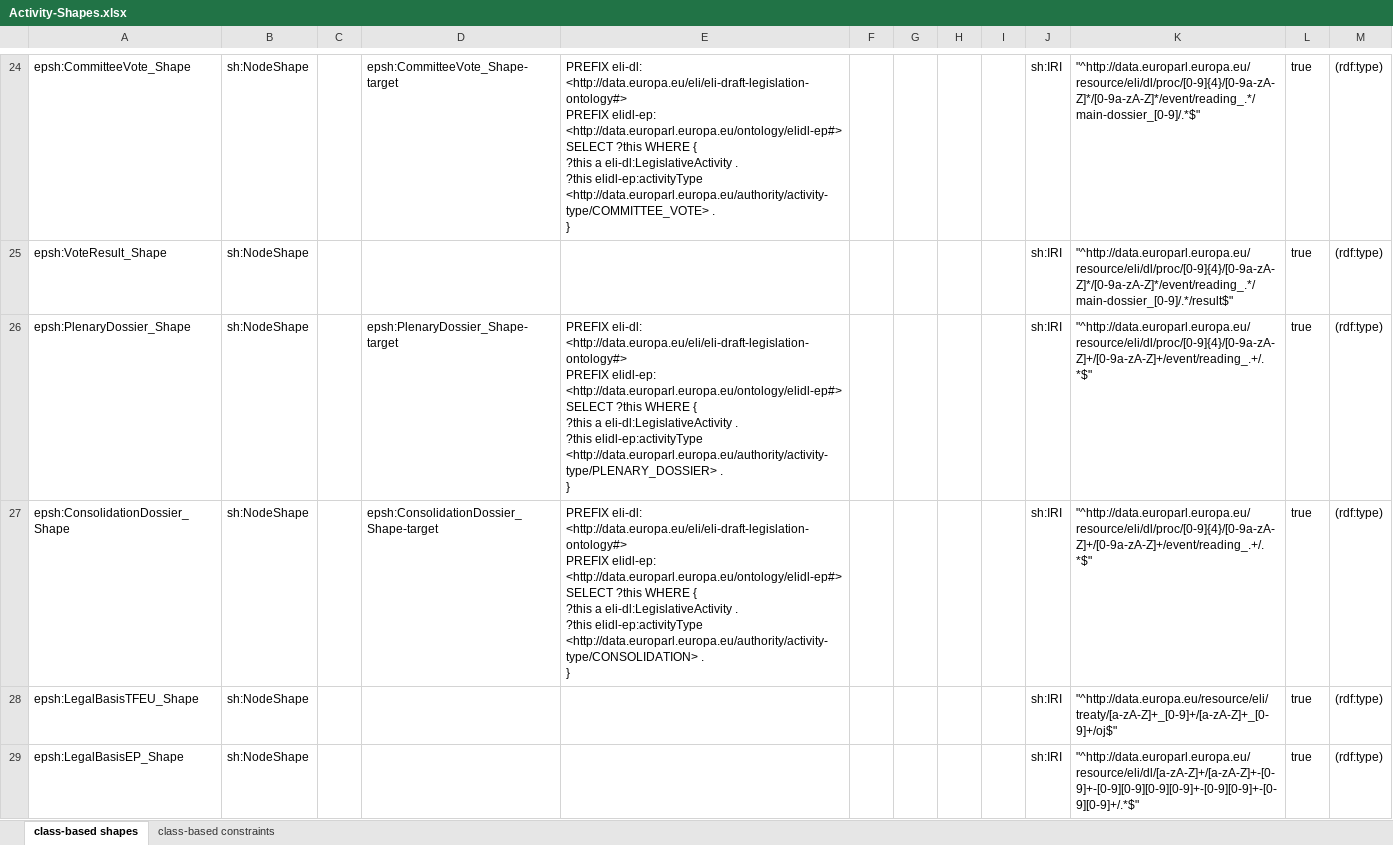
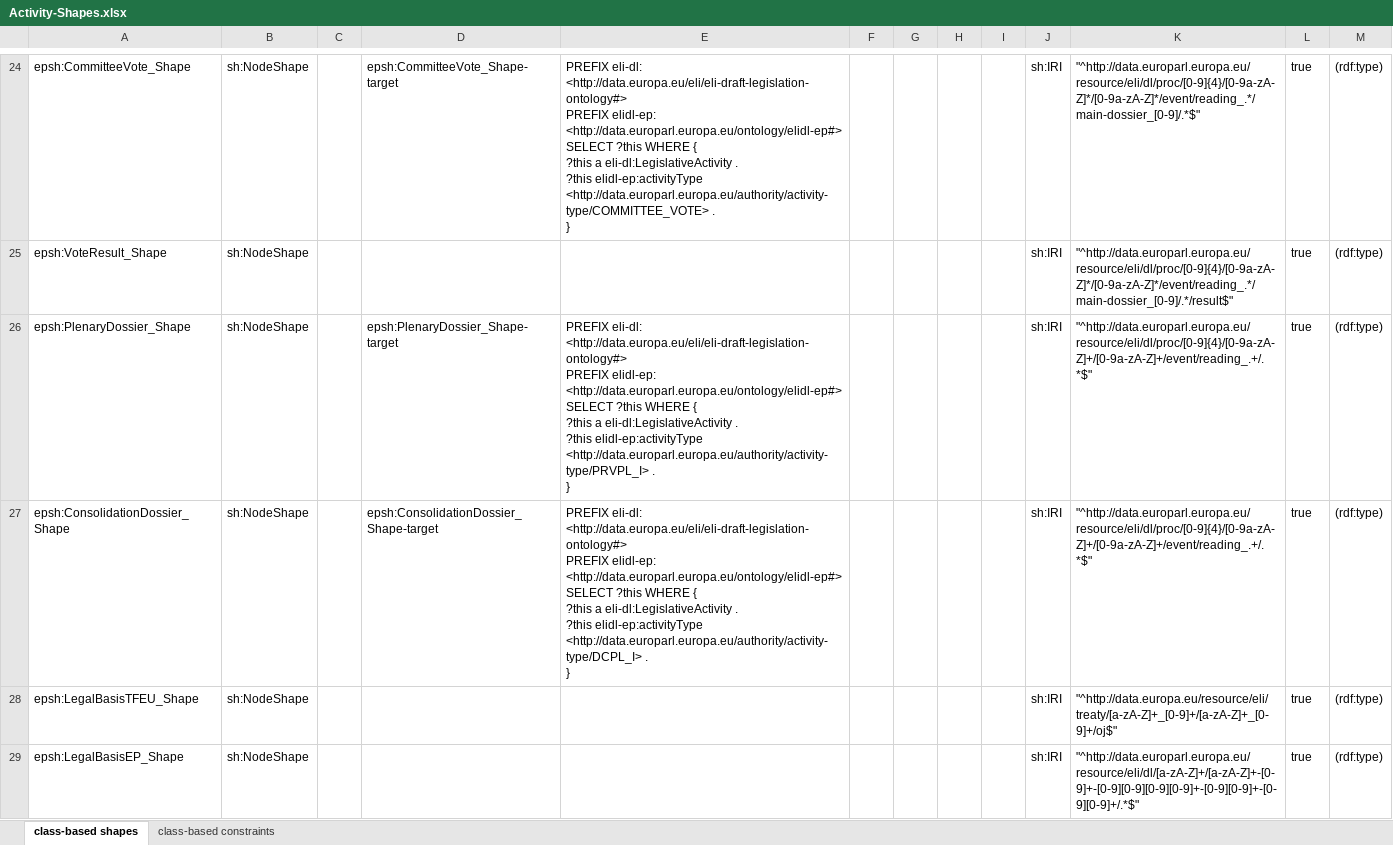
Before and after one commit to sparna-git/ep-graph-poc, an Excel workbook: Subtask5/03-eli-dl-ap-ep-activities/04-SHACL/Activity-Shapes.xlsx, sheet class-based shapes, drawn as a sheet; only a part is shown, gaps mark what is left out; values as stored, in another font and other column widths than the file's, no borders; ↵ is a line break in a cell; the diff covers the shown part only; the diff names each change by its address in the sheet, - before the commit and + after, or states it on an @@ line.

Commit message:
Update export_proc and activity shacl file

```diff
--- a/Subtask5/03-eli-dl-ap-ep-activities/04-SHACL/Activity-Shapes.xlsx (sheet class-based shapes)
+++ b/Subtask5/03-eli-dl-ap-ep-activities/04-SHACL/Activity-Shapes.xlsx (sheet class-based shapes)
-E26: …?this elidl-ep:activityType <http://data.europarl.europa.eu/authority/activity-type/PLENARY_DOSSIER> . ↵ }
+E26: …?this elidl-ep:activityType <http://data.europarl.europa.eu/authority/activity-type/PRVPL_I> . ↵ }
-E27: …?this elidl-ep:activityType <http://data.europarl.europa.eu/authority/activity-type/CONSOLIDATION> . ↵ }
+E27: …?this elidl-ep:activityType <http://data.europarl.europa.eu/authority/activity-type/DCPL_I> . ↵ }
```
Also changed, not shown: 2 added rows elsewhere in this sheet, sheet class-based constraints, 1 other file.
